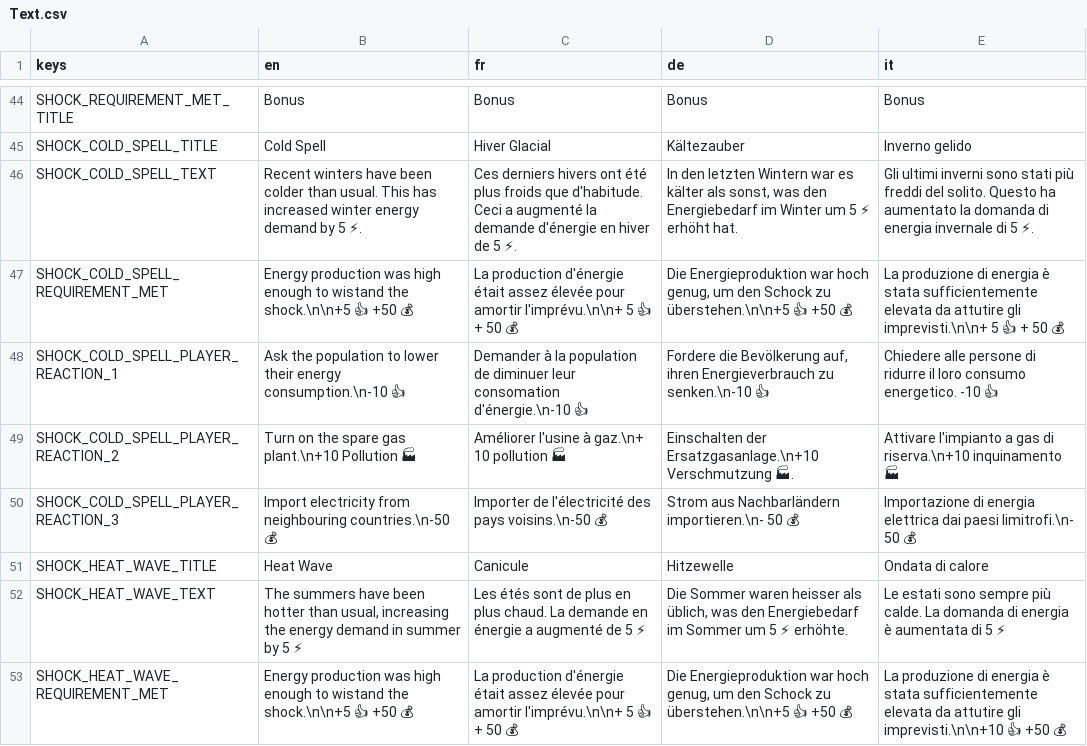
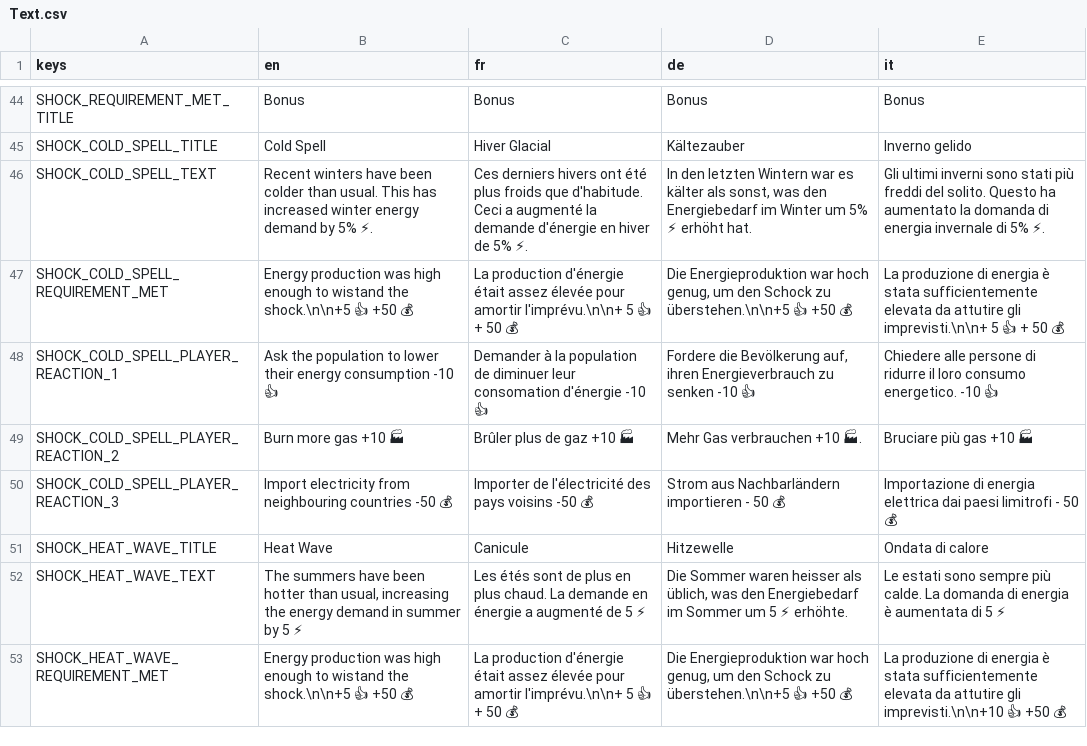
Before and after one commit to usi-sweet-sure/EnsuredEnergy_GDScript, a CSV file: Text.csv, drawn as a sheet; only a part is shown, gaps mark what is left out; the diff covers the shown part only.

Commit message:
better text

```diff
--- a/Text.csv
+++ b/Text.csv
@@ -77,7 +77,7 @@ SHOCK_REQUIREMENT_MET_TITLE,Bonus,Bonus,Bonus,Bonus
 SHOCK_COLD_SPELL_TITLE,Cold Spell,Hiver Glacial,Kältezauber,Inverno gelido
-SHOCK_COLD_SPELL_TEXT,Recent winters have been colder than usual. This has increased winter energy demand by 5 ⚡.,Ces derniers hivers ont été plus froids que d'habitude. Ceci a augmenté la demande d'énergie en hiver de 5 ⚡.,"In den letzten Wintern war es kälter als sonst, was den Energiebedarf im Winter um 5 ⚡ erhöht hat.",Gli ultimi inverni sono stati più freddi del solito. Questo ha aumentato la domanda di energia invernale di 5 ⚡.
+SHOCK_COLD_SPELL_TEXT,Recent winters have been colder than usual. This has increased winter energy demand by 5% ⚡.,Ces derniers hivers ont été plus froids que d'habitude. Ceci a augmenté la demande d'énergie en hiver de 5% ⚡.,"In den letzten Wintern war es kälter als sonst, was den Energiebedarf im Winter um 5% ⚡ erhöht hat.",Gli ultimi inverni sono stati più freddi del solito. Questo ha aumentato la domanda di energia invernale di 5% ⚡.
 SHOCK_COLD_SPELL_REQUIREMENT_MET,Energy production was high enough to wistand the shock.\n\n+5 👍 +50 💰,La production d'énergie était assez élevée pour amortir l'imprévu.\n\n+ 5 👍 + 50 💰,"Die Energieproduktion war hoch genug, um den Schock zu überstehen.\n\n+5 👍 +50 💰",La produzione di energia è stata sufficientemente elevata da attutire gli imprevisti.\n\n+ 5 👍 + 50 💰
-SHOCK_COLD_SPELL_PLAYER_REACTION_1,Ask the population to lower their energy consumption.\n-10 👍,Demander à la population de diminuer leur consomation d'énergie.\n-10 👍,"Fordere die Bevölkerung auf, ihren Energieverbrauch zu senken.\n-10 👍",Chiedere alle persone di ridurre il loro consumo energetico. -10 👍
-SHOCK_COLD_SPELL_PLAYER_REACTION_2,Turn on the spare gas plant.\n+10 Pollution 🏭,Améliorer l'usine à gaz.\n+ 10 pollution 🏭,Einschalten der Ersatzgasanlage.\n+10 Verschmutzung 🏭.,Attivare l'impianto a gas di riserva.\n+10 inquinamento 🏭
-SHOCK_COLD_SPELL_PLAYER_REACTION_3,Import electricity from neighbouring countries.\n-50 💰,Importer de l'électricité des pays voisins.\n-50 💰,Strom aus Nachbarländern importieren.\n- 50 💰,Importazione di energia elettrica dai paesi limitrofi.\n- 50 💰
+SHOCK_COLD_SPELL_PLAYER_REACTION_1,Ask the population to lower their energy consumption -10 👍,Demander à la population de diminuer leur consomation d'énergie -10 👍,"Fordere die Bevölkerung auf, ihren Energieverbrauch zu senken -10 👍",Chiedere alle persone di ridurre il loro consumo energetico. -10 👍
+SHOCK_COLD_SPELL_PLAYER_REACTION_2,Burn more gas +10 🏭,Brûler plus de gaz +10 🏭,Mehr Gas verbrauchen +10 🏭.,Bruciare più gas +10 🏭
+SHOCK_COLD_SPELL_PLAYER_REACTION_3,Import electricity from neighbouring countries -50 💰,Importer de l'électricité des pays voisins -50 💰,Strom aus Nachbarländern importieren - 50 💰,Importazione di energia elettrica dai paesi limitrofi - 50 💰
 SHOCK_HEAT_WAVE_TITLE,Heat Wave,Canicule,Hitzewelle,Ondata di calore
```
Also changed, not shown: 16 edited cells elsewhere in this file, 8 other files.
